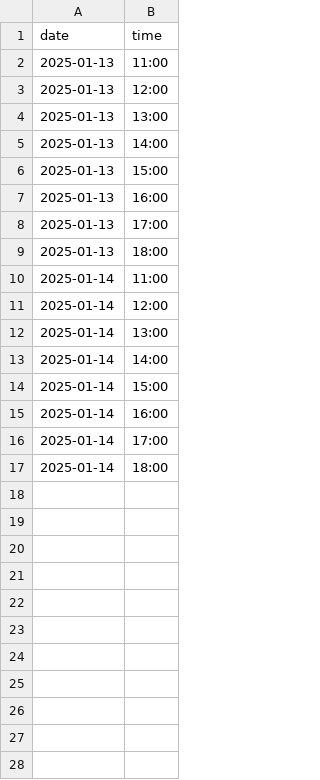
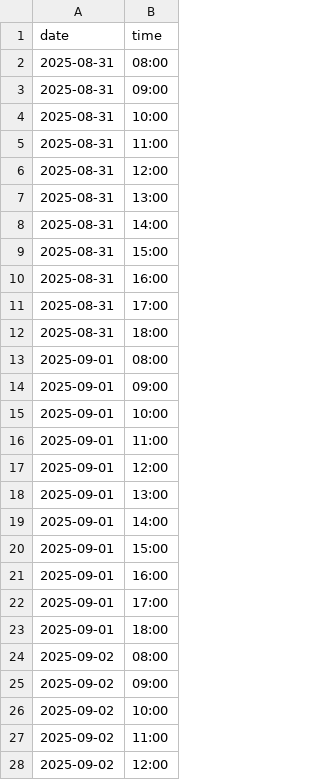
Before and after one commit to JE6HBC/exhibitionDemoScheduleCountdown, a CSV file: schedule.csv, drawn as a sheet; only a part is shown; the diff covers the shown part only.

Commit message:
Update schedule for August 31 - September 2, 2025

```diff
--- a/schedule.csv
+++ b/schedule.csv
@@ -1,17 +1,28 @@
 date,time
-2025-01-13,11:00
-2025-01-13,12:00
-2025-01-13,13:00
-2025-01-13,14:00
-2025-01-13,15:00
-2025-01-13,16:00
-2025-01-13,17:00
-2025-01-13,18:00
-2025-01-14,11:00
-2025-01-14,12:00
-2025-01-14,13:00
-2025-01-14,14:00
-2025-01-14,15:00
-2025-01-14,16:00
-2025-01-14,17:00
-2025-01-14,18:00
+2025-08-31,08:00
+2025-08-31,09:00
+2025-08-31,10:00
+2025-08-31,11:00
+2025-08-31,12:00
+2025-08-31,13:00
+2025-08-31,14:00
+2025-08-31,15:00
+2025-08-31,16:00
+2025-08-31,17:00
+2025-08-31,18:00
+2025-09-01,08:00
+2025-09-01,09:00
+2025-09-01,10:00
+2025-09-01,11:00
+2025-09-01,12:00
+2025-09-01,13:00
+2025-09-01,14:00
+2025-09-01,15:00
+2025-09-01,16:00
+2025-09-01,17:00
+2025-09-01,18:00
+2025-09-02,08:00
+2025-09-02,09:00
+2025-09-02,10:00
+2025-09-02,11:00
+2025-09-02,12:00
```
Also changed, not shown: 6 added rows elsewhere in this file, 1 other file.
